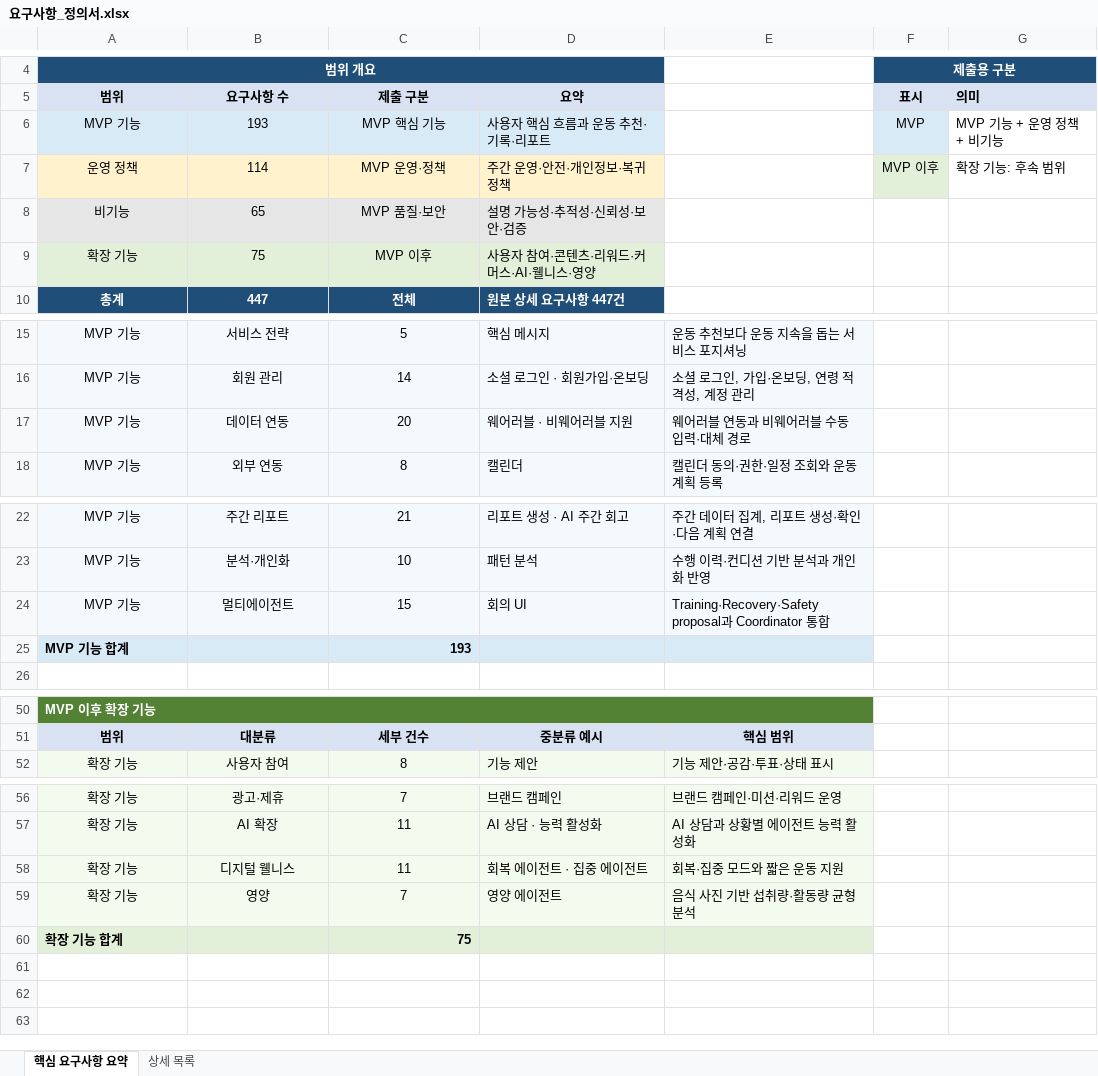
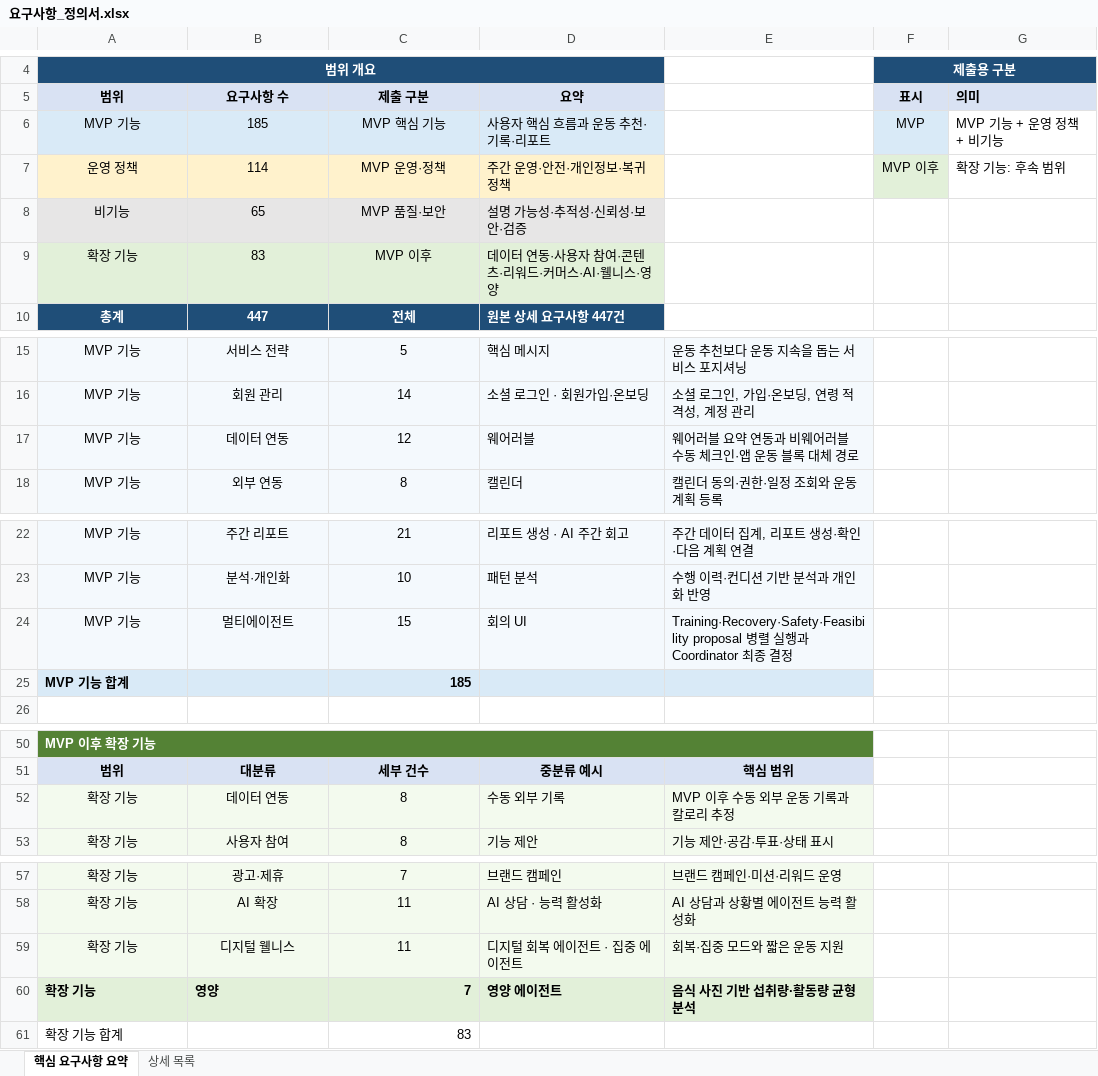
Before and after one commit to SKNETWORKS-FAMILY-AICAMP/SKN30-FINAL-5Team, an Excel workbook: docs/requirements/요구사항_정의서.xlsx, sheet 핵심 요구사항 요약, drawn as a sheet; only a part is shown, gaps mark what is left out; values as stored, in another font and other column widths than the file's, no borders; addresses are those after the commit; the diff names each change by its address in the sheet, - before the commit and + after, or states it on an @@ line.

```diff
--- a/docs/requirements/요구사항_정의서.xlsx (sheet 핵심 요구사항 요약)
+++ b/docs/requirements/요구사항_정의서.xlsx (sheet 핵심 요구사항 요약)
-B6 (요구사항 수): 193
+B6 (요구사항 수): 185
-B9 (요구사항 수): 75
+B9 (요구사항 수): 83
-D9 (요약): 사용자 참여·콘텐츠·리워드·커머스·AI·웰니스·영양
+D9 (요약): 데이터 연동·사용자 참여·콘텐츠·리워드·커머스·AI·웰니스·영양
-C17 (제출 구분): 20
+C17 (제출 구분): 12
-D17 (요약): 웨어러블 · 비웨어러블 지원
+D17 (요약): 웨어러블
-E17: 웨어러블 연동과 비웨어러블 수동 입력·대체 경로
+E17: 웨어러블 요약 연동과 비웨어러블 수동 체크인·앱 운동 블록 대체 경로
-E24: Training·Recovery·Safety proposal과 Coordinator 통합
+E24: Training·Recovery·Safety·Feasibility proposal 병렬 실행과 Coordinator 최종 결정
-C25 (제출 구분): 193
+C25 (제출 구분): 185
+row 52: 확장 기능 | 데이터 연동 | 8 | 수동 외부 기록 | MVP 이후 수동 외부 운동 기록과 칼로리 추정
-D59 (요약): 회복 에이전트 · 집중 에이전트
+D59 (요약): 디지털 회복 에이전트 · 집중 에이전트
-A60:E60 bold: off
+A60:E60 bold: on
-A60:B60 alignment: center
+A60:B60 alignment: left
-C60 alignment: center
+C60 alignment: right
-A61:E61 fill: #E2F0D9
+A61:E61 fill: none
-A61 bold: on
+A61 bold: off
-C61 (제출 구분): 75
+C61 (제출 구분): 83
-C61 bold: on
+C61 bold: off
```
Also changed, not shown: sheet 상세 목록, docs/requirements/WBS.xlsx, 23 other files.
